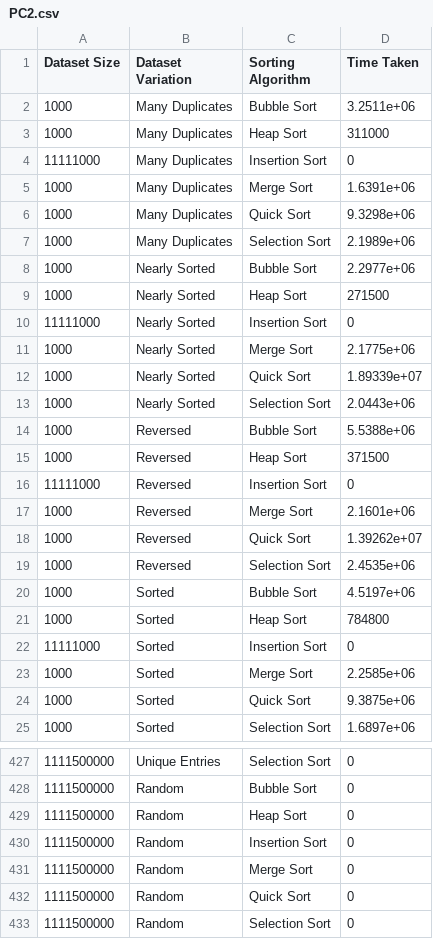
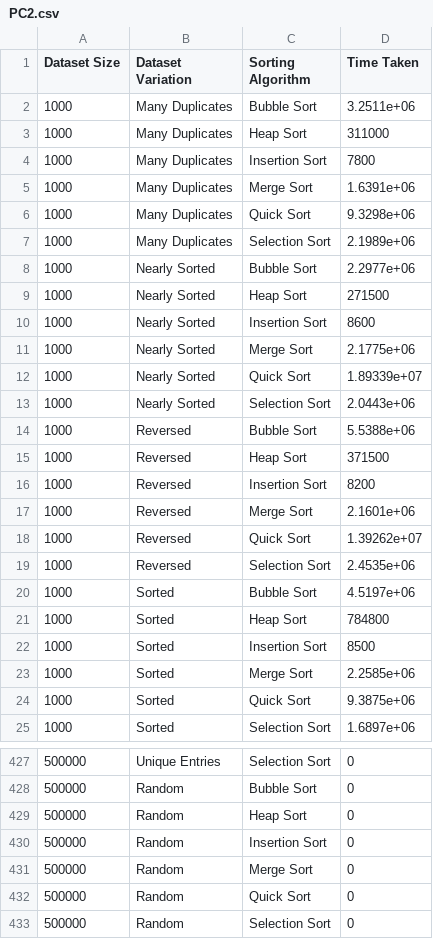
Before and after one commit to abdxdev/Sorting-Algorithm-Performance-Visualization, a CSV file: results/PC2.csv, drawn as a sheet; only a part is shown, gaps mark what is left out; the diff covers the shown part only.

Commit message:
update_dataset

```diff
--- a/results/PC2.csv
+++ b/results/PC2.csv
@@ -3,3 +3,3 @@ Dataset Size,Dataset Variation,Sorting Algorithm,Time Taken
 1000,Many Duplicates,Heap Sort,311000
-11111000,Many Duplicates,Insertion Sort,0
+1000,Many Duplicates,Insertion Sort,7800
 1000,Many Duplicates,Merge Sort,1.6391e+06
@@ -9,3 +9,3 @@ Dataset Size,Dataset Variation,Sorting Algorithm,Time Taken
 1000,Nearly Sorted,Heap Sort,271500
-11111000,Nearly Sorted,Insertion Sort,0
+1000,Nearly Sorted,Insertion Sort,8600
 1000,Nearly Sorted,Merge Sort,2.1775e+06
@@ -15,3 +15,3 @@ Dataset Size,Dataset Variation,Sorting Algorithm,Time Taken
 1000,Reversed,Heap Sort,371500
-11111000,Reversed,Insertion Sort,0
+1000,Reversed,Insertion Sort,8200
 1000,Reversed,Merge Sort,2.1601e+06
@@ -21,3 +21,3 @@ Dataset Size,Dataset Variation,Sorting Algorithm,Time Taken
 1000,Sorted,Heap Sort,784800
-11111000,Sorted,Insertion Sort,0
+1000,Sorted,Insertion Sort,8500
 1000,Sorted,Merge Sort,2.2585e+06
@@ -427,7 +427,7 @@ Dataset Size,Dataset Variation,Sorting Algorithm,Time Taken
-1111500000,Unique Entries,Selection Sort,0
-1111500000,Random,Bubble Sort,0
-1111500000,Random,Heap Sort,0
-1111500000,Random,Insertion Sort,0
-1111500000,Random,Merge Sort,0
-1111500000,Random,Quick Sort,0
-1111500000,Random,Selection Sort,0
+500000,Unique Entries,Selection Sort,0
+500000,Random,Bubble Sort,0
+500000,Random,Heap Sort,0
+500000,Random,Insertion Sort,0
+500000,Random,Merge Sort,0
+500000,Random,Quick Sort,0
+500000,Random,Selection Sort,0
```
Also changed, not shown: 168 edited cells elsewhere in this file.
